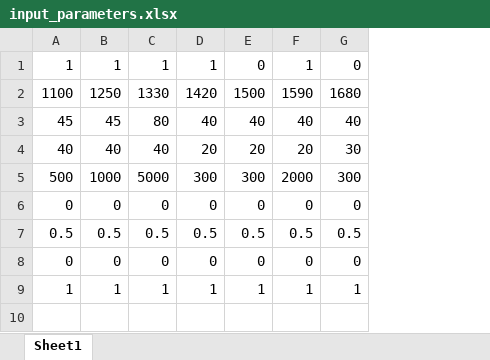
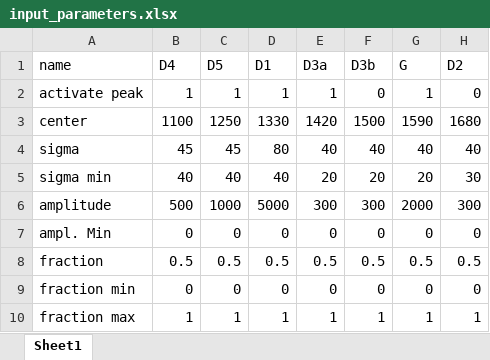
Before and after one commit to feranick/MultiFit, an Excel workbook: src/input_parameters.xlsx, sheet Sheet1, drawn as a sheet; values as stored, in another font and other column widths than the file's, no borders; addresses are those after the commit; the diff names each change by its address in the sheet, - before the commit and + after, or states it on an @@ line.

Commit message:
Added comments to input_paramter files, for better readability.
Code cleanup.

```diff
--- a/src/input_parameters.xlsx (sheet Sheet1)
+++ b/src/input_parameters.xlsx (sheet Sheet1)
+column A, rows 2-10: activate peak | center | sigma | sigma min | amplitude | ampl. Min | fraction | fraction min | fraction max
+row 1: name | D4 | D5 | D1 | D3a | D3b | G | D2
```
Also changed, not shown: 2 other files.
